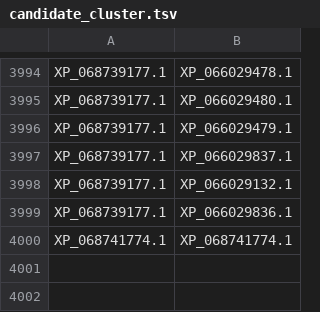
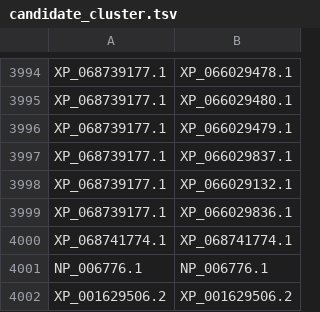
Before and after one commit to benjiec/tangle-coral, a TSV file: notes/dd/candidate_cluster.tsv, drawn as a sheet; only a part is shown, gaps mark what is left out; the diff names each change by its address in the sheet, - before the commit and + after, or states it on an @@ line.

```diff
--- a/notes/dd/candidate_cluster.tsv
+++ b/notes/dd/candidate_cluster.tsv
+row 4001: NP_006776.1 | NP_006776.1
+row 4002: XP_001629506.2 | XP_001629506.2
```
Also changed, not shown: notes/dd/dd_cluster.tsv, notes/dd/dd_protein_names.tsv, 10 other files.
